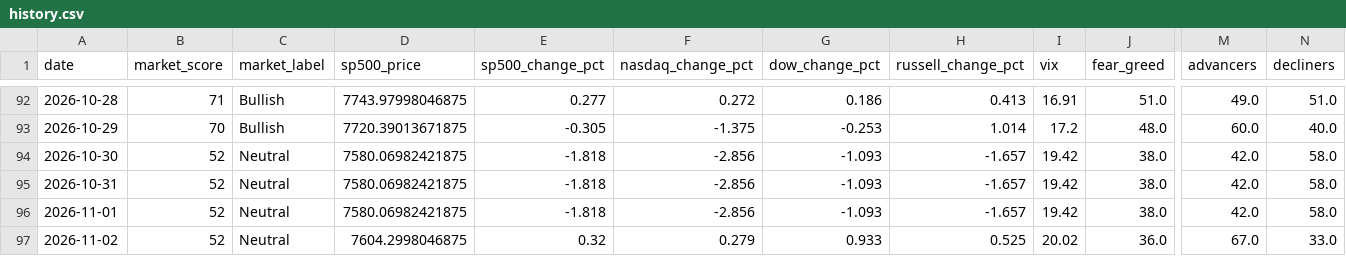
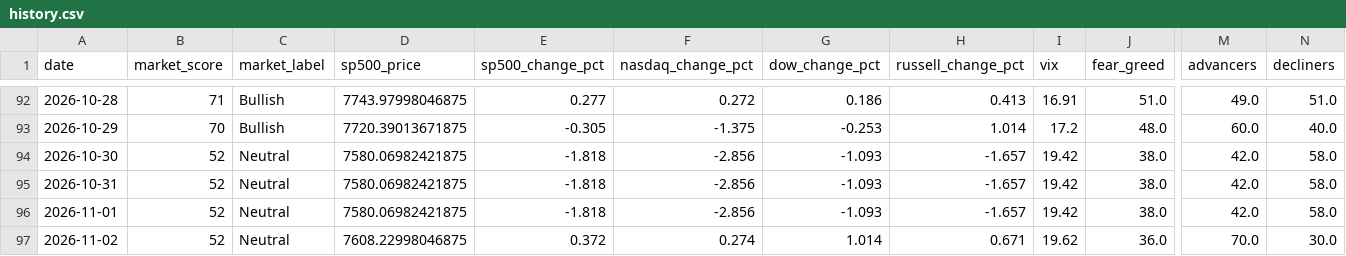
Before and after one commit to agent22793/market-dashboard, a CSV file: data/history.csv, drawn as a sheet; only a part is shown, gaps mark what is left out; the diff names each change by its address in the sheet, - before the commit and + after, or states it on an @@ line.

```diff
--- a/data/history.csv
+++ b/data/history.csv
-D97 (sp500_price): 7604.2998046875
+D97 (sp500_price): 7608.22998046875
-E97 (sp500_change_pct): 0.32
+E97 (sp500_change_pct): 0.372
-F97 (nasdaq_change_pct): 0.279
+F97 (nasdaq_change_pct): 0.274
-G97 (dow_change_pct): 0.933
+G97 (dow_change_pct): 1.014
-H97 (russell_change_pct): 0.525
+H97 (russell_change_pct): 0.671
-I97 (vix): 20.02
+I97 (vix): 19.62
-M97 (advancers): 67.0
+M97 (advancers): 70.0
-N97 (decliners): 33.0
+N97 (decliners): 30.0
```
Also changed, not shown: 1 other file.
